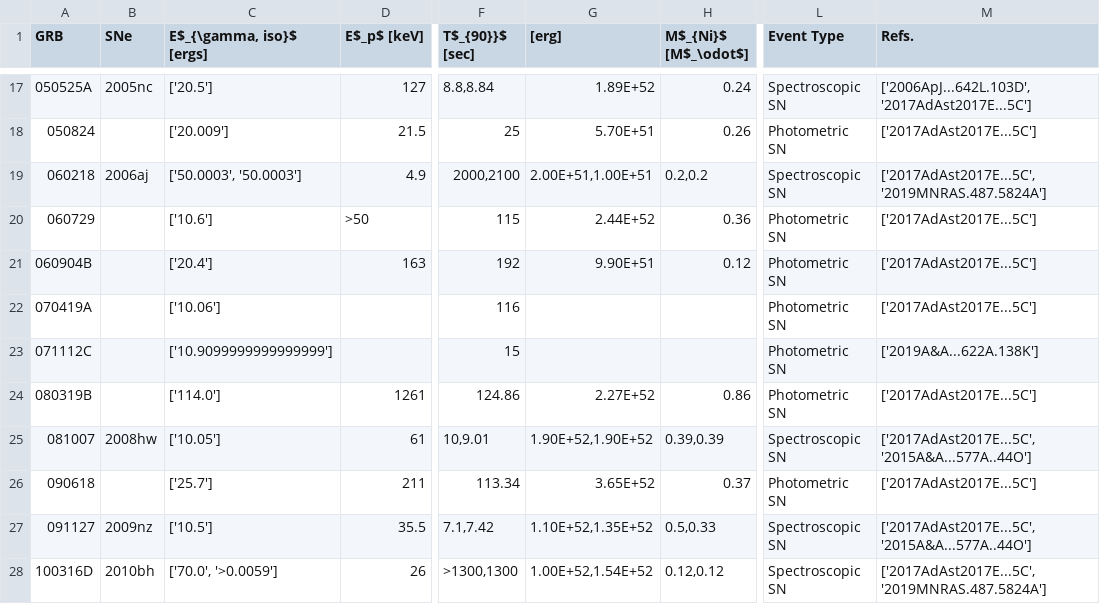
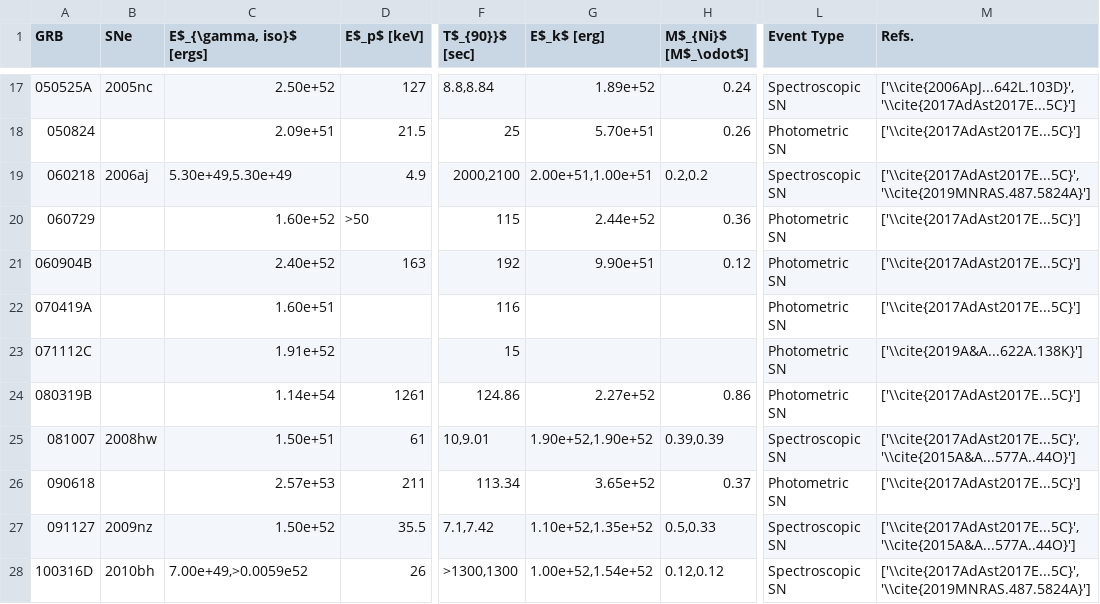
Before and after one commit to GabrielF98/GRBSNWebtool, a CSV file: table4paper.csv, drawn as a sheet; only a part is shown, gaps mark what is left out; the diff covers the shown part only; the diff names each change by its address in the sheet, - before the commit and + after, or states it on an @@ line.

```diff
--- a/table4paper.csv
+++ b/table4paper.csv
-G1: [erg]
+G1: E$_k$ [erg]
-C17 (E$_{\gamma, iso}$ [ergs]): ['20.5']
+C17 (E$_{\gamma, iso}$ [ergs]): 2.50e+52
-G17 (E$_k$ [erg]): 1.89E+52
+G17 (E$_k$ [erg]): 1.89e+52
-M17 (Refs.): ['2006ApJ...642L.103D', '2017AdAst2017E...5C']
+M17 (Refs.): ['\\cite{2006ApJ...642L.103D}', '\\cite{2017AdAst2017E...5C}']
-C18 (E$_{\gamma, iso}$ [ergs]): ['20.009']
+C18 (E$_{\gamma, iso}$ [ergs]): 2.09e+51
-G18 (E$_k$ [erg]): 5.70E+51
+G18 (E$_k$ [erg]): 5.70e+51
-M18 (Refs.): ['2017AdAst2017E...5C']
+M18 (Refs.): ['\\cite{2017AdAst2017E...5C}']
-C19 (E$_{\gamma, iso}$ [ergs]): ['50.0003', '50.0003']
+C19 (E$_{\gamma, iso}$ [ergs]): 5.30e+49,5.30e+49
-G19 (E$_k$ [erg]): 2.00E+51,1.00E+51
+G19 (E$_k$ [erg]): 2.00e+51,1.00e+51
-M19 (Refs.): ['2017AdAst2017E...5C', '2019MNRAS.487.5824A']
+M19 (Refs.): ['\\cite{2017AdAst2017E...5C}', '\\cite{2019MNRAS.487.5824A}']
-C20 (E$_{\gamma, iso}$ [ergs]): ['10.6']
+C20 (E$_{\gamma, iso}$ [ergs]): 1.60e+52
-G20 (E$_k$ [erg]): 2.44E+52
+G20 (E$_k$ [erg]): 2.44e+52
-M20:M22 (Refs.): ['2017AdAst2017E...5C']
+M20:M22 (Refs.): ['\\cite{2017AdAst2017E...5C}']
-C21 (E$_{\gamma, iso}$ [ergs]): ['20.4']
+C21 (E$_{\gamma, iso}$ [ergs]): 2.40e+52
-G21 (E$_k$ [erg]): 9.90E+51
+G21 (E$_k$ [erg]): 9.90e+51
-C22 (E$_{\gamma, iso}$ [ergs]): ['10.06']
+C22 (E$_{\gamma, iso}$ [ergs]): 1.60e+51
-C23 (E$_{\gamma, iso}$ [ergs]): ['10.9099999999999999']
+C23 (E$_{\gamma, iso}$ [ergs]): 1.91e+52
-M23 (Refs.): ['2019A&A...622A.138K']
+M23 (Refs.): ['\\cite{2019A&A...622A.138K}']
-C24 (E$_{\gamma, iso}$ [ergs]): ['114.0']
+C24 (E$_{\gamma, iso}$ [ergs]): 1.14e+54
-G24 (E$_k$ [erg]): 2.27E+52
+G24 (E$_k$ [erg]): 2.27e+52
-M24 (Refs.): ['2017AdAst2017E...5C']
+M24 (Refs.): ['\\cite{2017AdAst2017E...5C}']
-C25 (E$_{\gamma, iso}$ [ergs]): ['10.05']
+C25 (E$_{\gamma, iso}$ [ergs]): 1.50e+51
-G25 (E$_k$ [erg]): 1.90E+52,1.90E+52
+G25 (E$_k$ [erg]): 1.90e+52,1.90e+52
-M25 (Refs.): ['2017AdAst2017E...5C', '2015A&A...577A..44O']
+M25 (Refs.): ['\\cite{2017AdAst2017E...5C}', '\\cite{2015A&A...577A..44O}']
-C26 (E$_{\gamma, iso}$ [ergs]): ['25.7']
+C26 (E$_{\gamma, iso}$ [ergs]): 2.57e+53
-G26 (E$_k$ [erg]): 3.65E+52
+G26 (E$_k$ [erg]): 3.65e+52
-M26 (Refs.): ['2017AdAst2017E...5C']
+M26 (Refs.): ['\\cite{2017AdAst2017E...5C}']
-C27 (E$_{\gamma, iso}$ [ergs]): ['10.5']
+C27 (E$_{\gamma, iso}$ [ergs]): 1.50e+52
-G27 (E$_k$ [erg]): 1.10E+52,1.35E+52
+G27 (E$_k$ [erg]): 1.10e+52,1.35e+52
-M27 (Refs.): ['2017AdAst2017E...5C', '2015A&A...577A..44O']
+M27 (Refs.): ['\\cite{2017AdAst2017E...5C}', '\\cite{2015A&A...577A..44O}']
-C28 (E$_{\gamma, iso}$ [ergs]): ['70.0', '>0.0059']
+C28 (E$_{\gamma, iso}$ [ergs]): 7.00e+49,>0.0059e52
-G28 (E$_k$ [erg]): 1.00E+52,1.54E+52
+G28 (E$_k$ [erg]): 1.00e+52,1.54e+52
-M28 (Refs.): ['2017AdAst2017E...5C', '2019MNRAS.487.5824A']
+M28 (Refs.): ['\\cite{2017AdAst2017E...5C}', '\\cite{2019MNRAS.487.5824A}']
```
Also changed, not shown: 1 added row and 103 edited cells elsewhere in this file, 6 other files.
